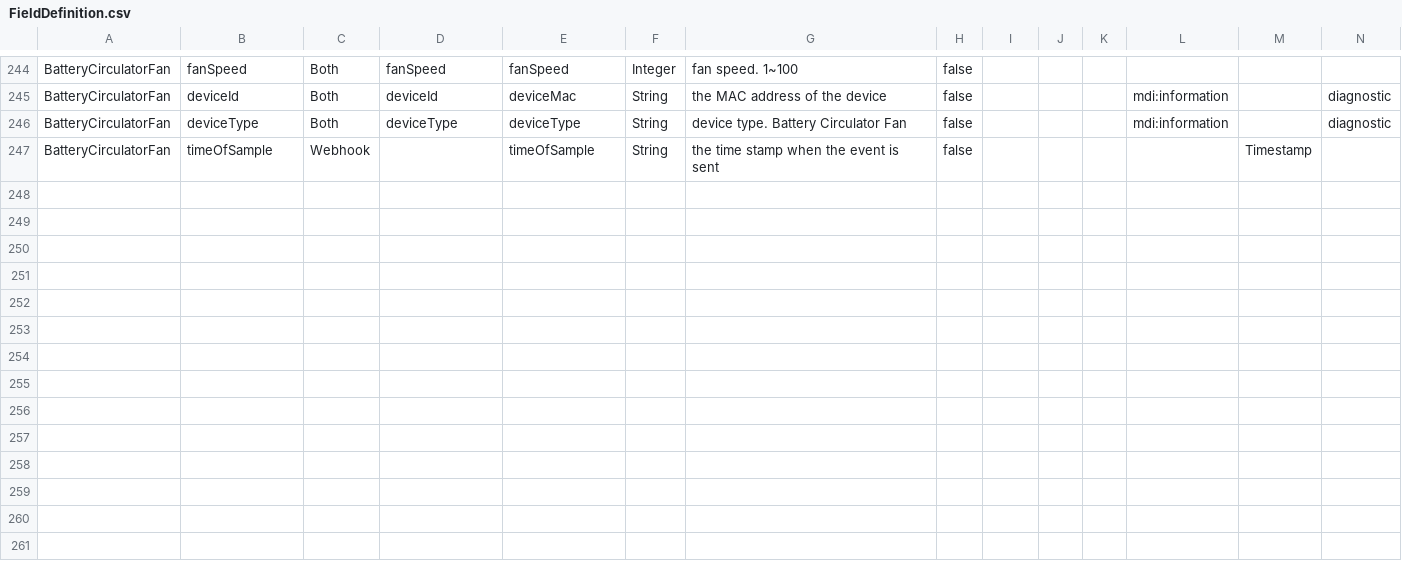
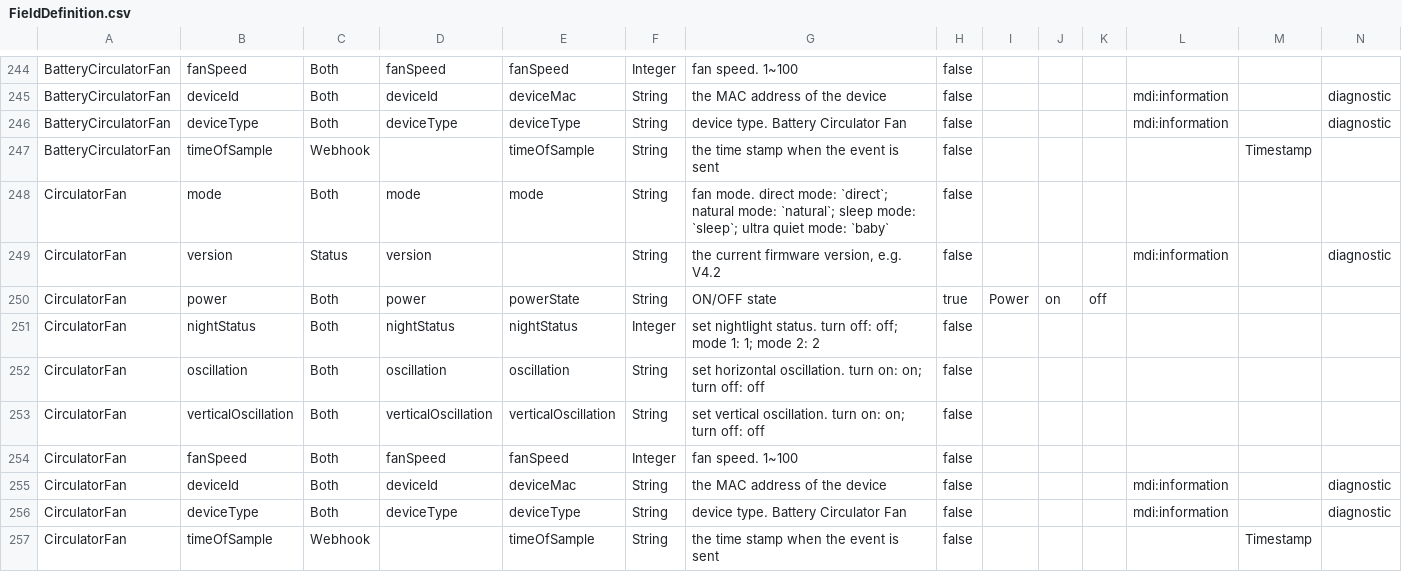
Before and after one commit to hsakoh/switchbot-mqtt, a CSV file: src/SwitchBotMqttApp/MasterData/FieldDefinition.csv, drawn as a sheet; only a part is shown, gaps mark what is left out; rows hold the shown columns only; the diff covers the shown part only; the diff names each change by its address in the sheet, - before the commit and + after, or states it on an @@ line.

Commit message:
- Support for the following four undocumented devices has been added:     - W4600000 Universal Remote     - W3800511 Circulator Fan Lite     - W4001100 Pan/Tilt Cam Plus (5MP)     - W4102000 Outdoor Spotlight Cam 2K (3MP)

```diff
--- a/src/SwitchBotMqttApp/MasterData/FieldDefinition.csv
+++ b/src/SwitchBotMqttApp/MasterData/FieldDefinition.csv
+row 248: CirculatorFan | mode | Both | mode | mode | String | fan mode. direct mode: `direct`; natural mode: `natural`; sleep mode: `sleep`; ultra quiet mode: `baby` | false
+row 249: CirculatorFan | version | Status | version |  | String | the current firmware version, e.g. V4.2 | false |  |  |  | mdi:information |  | diagnostic
+row 250: CirculatorFan | power | Both | power | powerState | String | ON/OFF state | true | Power | on | off
+row 251: CirculatorFan | nightStatus | Both | nightStatus | nightStatus | Integer | set nightlight status. turn off: off; mode 1: 1; mode 2: 2 | false
+row 252: CirculatorFan | oscillation | Both | oscillation | oscillation | String | set horizontal oscillation. turn on: on; turn off: off | false
+row 253: CirculatorFan | verticalOscillation | Both | verticalOscillation | verticalOscillation | String | set vertical oscillation. turn on: on; turn off: off | false
+row 254: CirculatorFan | fanSpeed | Both | fanSpeed | fanSpeed | Integer | fan speed. 1~100 | false
+row 255: CirculatorFan | deviceId | Both | deviceId | deviceMac | String | the MAC address of the device | false |  |  |  | mdi:information |  | diagnostic
+row 256: CirculatorFan | deviceType | Both | deviceType | deviceType | String | device type. Battery Circulator Fan | false |  |  |  | mdi:information |  | diagnostic
+row 257: CirculatorFan | timeOfSample | Webhook |  | timeOfSample | String | the time stamp when the event is sent | false |  |  |  |  | Timestamp
```
Also changed, not shown: 9 added rows elsewhere in this file, src/SwitchBotMqttApp/MasterData/CommandDefinition.csv, src/SwitchBotMqttApp/MasterData/CommandPayloadDefinition.csv, 8 other files.
